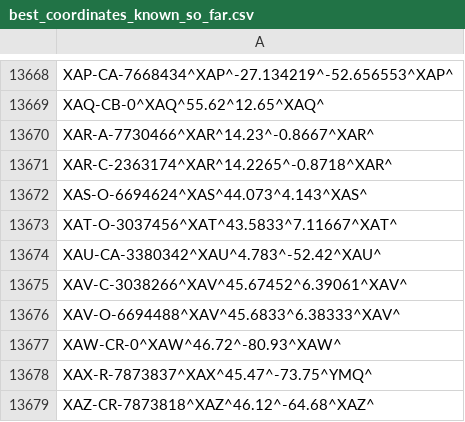
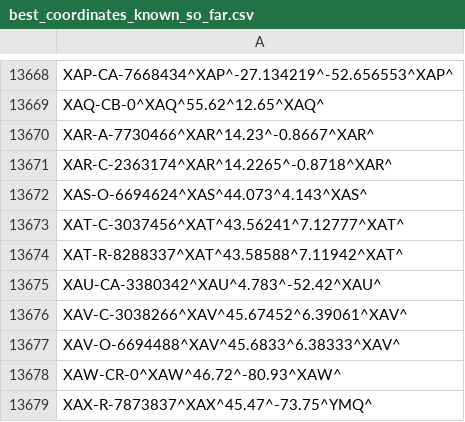
Before and after one commit to opentraveldata/optd, a CSV file: refdata/ORI/best_coordinates_known_so_far.csv, drawn as a sheet; only a part is shown, gaps mark what is left out; the shorter side is filled out with more unchanged rows.

Commit message:
[RefData][ORI] De-duplicated the entry for XAT/Antibes, France.

```diff
--- a/refdata/ORI/best_coordinates_known_so_far.csv
+++ b/refdata/ORI/best_coordinates_known_so_far.csv
@@ -13672,3 +13672,4 @@ XAR-C-2363174^XAR^14.2265^-0.8718^XAR^
 XAS-O-6694624^XAS^44.073^4.143^XAS^
-XAT-O-3037456^XAT^43.5833^7.11667^XAT^
+XAT-C-3037456^XAT^43.56241^7.12777^XAT^
+XAT-R-8288337^XAT^43.58588^7.11942^XAT^
 XAU-CA-3380342^XAU^4.783^-52.42^XAU^
```
